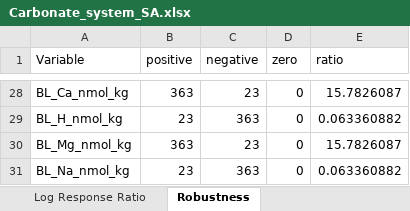
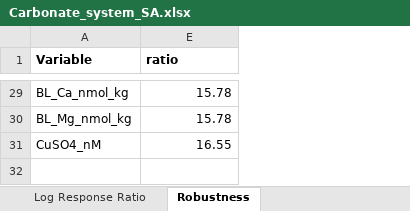
Before and after one commit to cabbiogeo99/Trace-element-bioavailability-spatial-assessment, an Excel workbook: Copper/6. Sensitivity analyses/Carbonate_system_SA.xlsx, sheet Robustness, drawn as a sheet; only a part is shown, gaps mark what is left out; values as stored, in another font and other column widths than the file's, no borders; conditional formats not drawn; removed rows and columns are numbered as before the commit, all else as after; the diff covers the shown part only; the diff names each change by its address in the sheet, - before the commit and + after, or states it on an @@ line.

```diff
--- a/Copper/6. Sensitivity analyses/Carbonate_system_SA.xlsx (sheet Robustness)
+++ b/Copper/6. Sensitivity analyses/Carbonate_system_SA.xlsx (sheet Robustness)
@@ column B (positive) hidden, row 28: 363; row 30: 363 @@
@@ column C (negative) hidden, row 28: 23; row 30: 23 @@
@@ column D (zero) hidden, row 28: 0; row 30: 0 @@
-A1 bold: off
+A1 bold: on
-E1 bold: off
+E1 bold: on
-E29 (ratio): 15.7826087
+E29 (ratio): 15.78
-row 29: BL_H_nmol_kg | 23 | 363 | 0 | 0.063360882
-E30 (ratio): 15.7826087
+E30 (ratio): 15.78
-row 31: BL_Na_nmol_kg | 23 | 363 | 0 | 0.063360882
+row 31: CuSO4_nM | 16.55
```
Also changed, not shown: 14 added rows, 13 removed rows and 13 edited cells elsewhere in this sheet, sheet Log Response Ratio, sheet Percent Change, Copper/6. Sensitivity analyses/Humic_acid_SA.xlsx, WaDE Dataset Cleaning/Omitted_Samples.xlsx, 35 other files.
